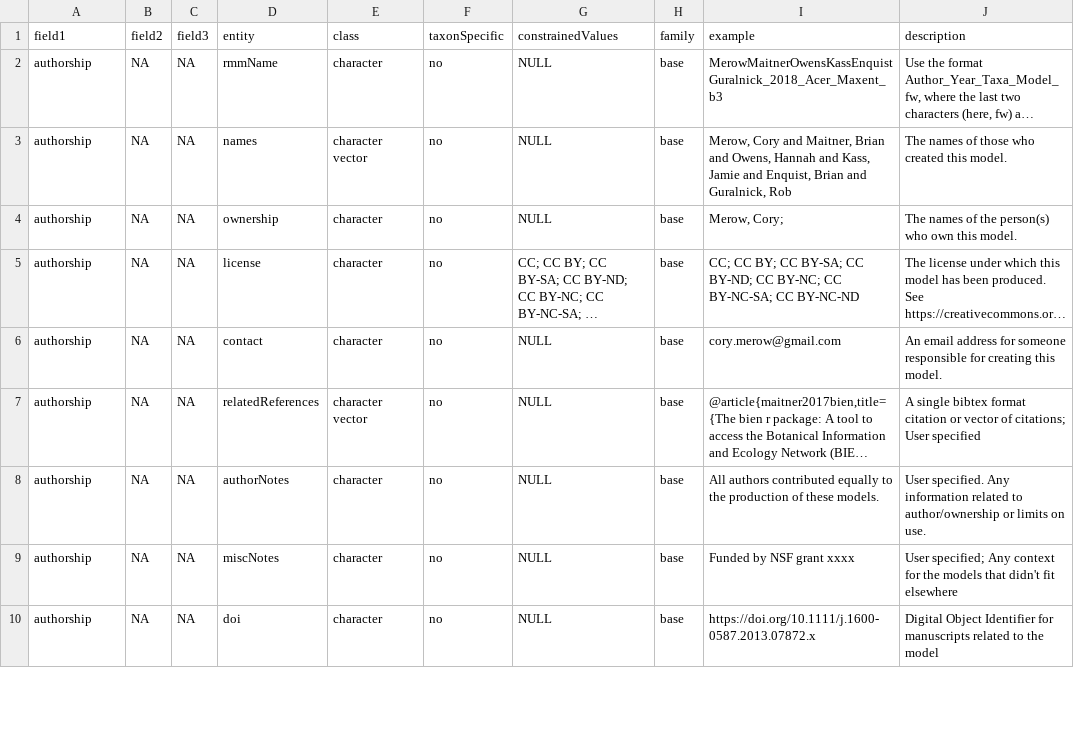
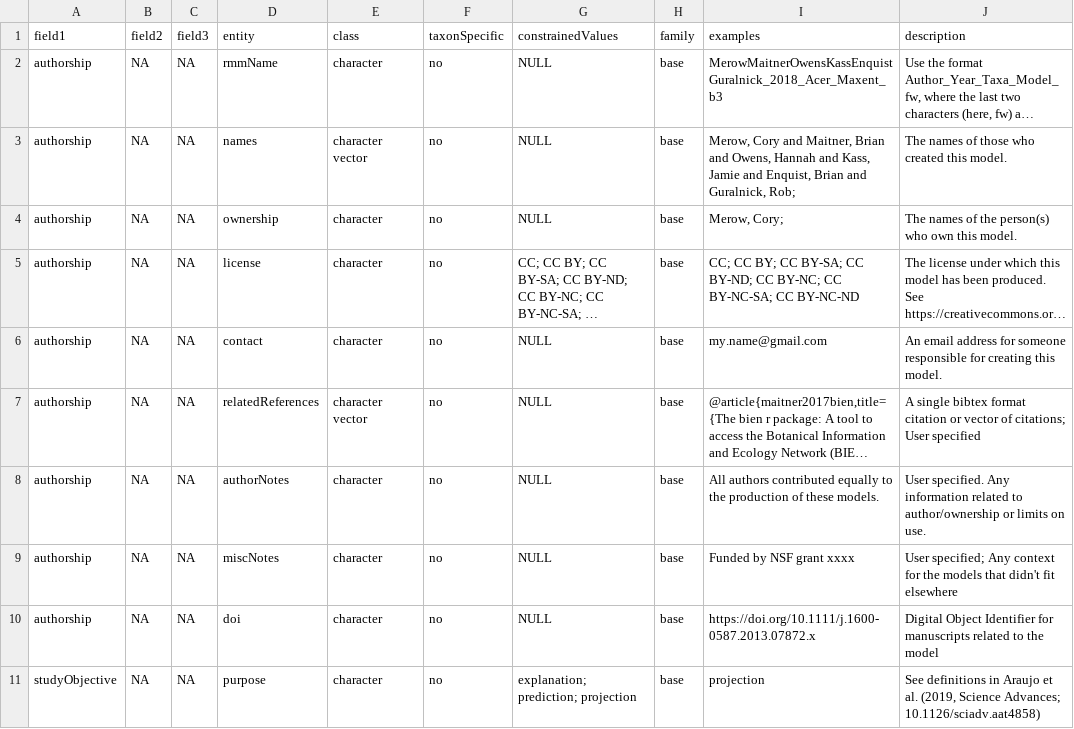
Before and after one commit to cmerow/rangeModelMetadata, a CSV file: inst/extdata/dataDictionary.csv, drawn as a sheet; only a part is shown; long unchanged cells end in …; the diff covers the shown part only; the diff names each change by its address in the sheet, - before the commit and + after, or states it on an @@ line.

```diff
--- a/inst/extdata/dataDictionary.csv
+++ b/inst/extdata/dataDictionary.csv
-I1: example
+I1: examples
-I3 (examples): …and Guralnick, Rob
+I3 (examples): …and Guralnick, Rob;
-I6 (examples): cory.merow@gmail.com
+I6 (examples): my.name@gmail.com
+row 11: studyObjective | NA | NA | purpose | character | no | explanation; prediction; projection | base | projection | See definitions in Araujo et al. (2019, Science Advances; 10.1126/sciadv.aat4858)
```
Also changed, not shown: 9 added rows and 32 edited cells elsewhere in this file, 6 other files.
